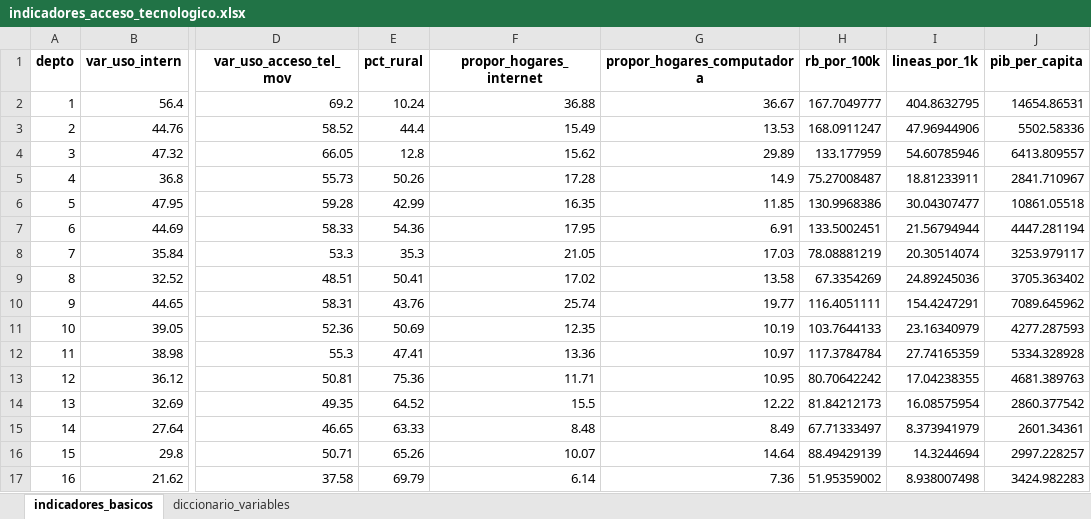
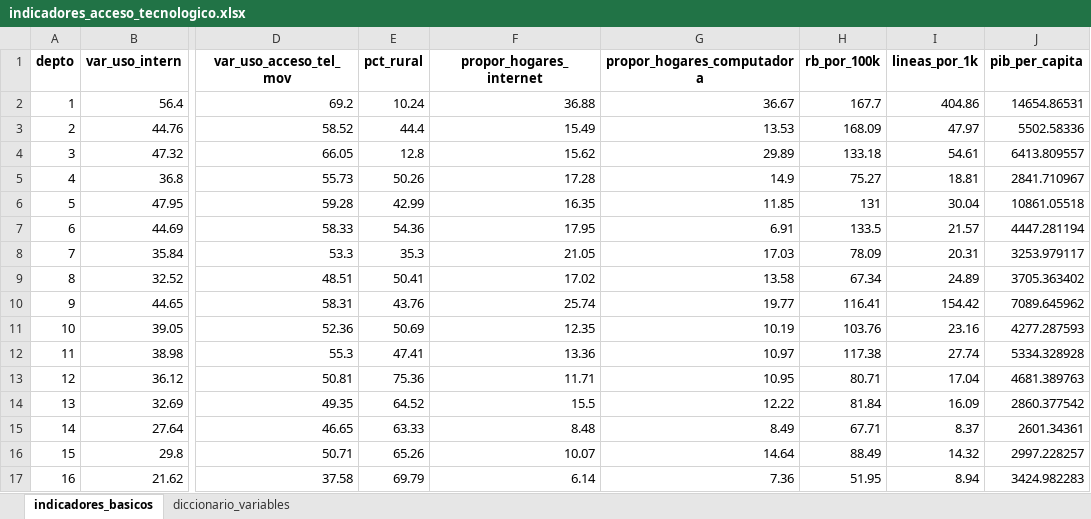
Before and after one commit to Stefanivi/programa-II, an Excel workbook: Proyecto/output/indicadores_acceso_tecnologico.xlsx, sheet indicadores_basicos, drawn as a sheet; only a part is shown, gaps mark what is left out; values as stored, in another font and other column widths than the file's, no borders; the diff covers the shown part only; the diff names each change by its address in the sheet, - before the commit and + after, or states it on an @@ line.

```diff
--- a/Proyecto/output/indicadores_acceso_tecnologico.xlsx (sheet indicadores_basicos)
+++ b/Proyecto/output/indicadores_acceso_tecnologico.xlsx (sheet indicadores_basicos)
-H2 (rb_por_100k): 167.7049777
+H2 (rb_por_100k): 167.7
-I2 (lineas_por_1k): 404.8632795
+I2 (lineas_por_1k): 404.86
-H3 (rb_por_100k): 168.0911247
+H3 (rb_por_100k): 168.09
-I3 (lineas_por_1k): 47.96944906
+I3 (lineas_por_1k): 47.97
-H4 (rb_por_100k): 133.177959
+H4 (rb_por_100k): 133.18
-I4 (lineas_por_1k): 54.60785946
+I4 (lineas_por_1k): 54.61
-H5 (rb_por_100k): 75.27008487
+H5 (rb_por_100k): 75.27
-I5 (lineas_por_1k): 18.81233911
+I5 (lineas_por_1k): 18.81
-H6 (rb_por_100k): 130.9968386
+H6 (rb_por_100k): 131
-I6 (lineas_por_1k): 30.04307477
+I6 (lineas_por_1k): 30.04
-H7 (rb_por_100k): 133.5002451
+H7 (rb_por_100k): 133.5
-I7 (lineas_por_1k): 21.56794944
+I7 (lineas_por_1k): 21.57
-H8 (rb_por_100k): 78.08881219
+H8 (rb_por_100k): 78.09
-I8 (lineas_por_1k): 20.30514074
+I8 (lineas_por_1k): 20.31
-H9 (rb_por_100k): 67.3354269
+H9 (rb_por_100k): 67.34
-I9 (lineas_por_1k): 24.89245036
+I9 (lineas_por_1k): 24.89
-H10 (rb_por_100k): 116.4051111
+H10 (rb_por_100k): 116.41
-I10 (lineas_por_1k): 154.4247291
+I10 (lineas_por_1k): 154.42
-H11 (rb_por_100k): 103.7644133
+H11 (rb_por_100k): 103.76
-I11 (lineas_por_1k): 23.16340979
+I11 (lineas_por_1k): 23.16
-H12 (rb_por_100k): 117.3784784
+H12 (rb_por_100k): 117.38
-I12 (lineas_por_1k): 27.74165359
+I12 (lineas_por_1k): 27.74
-H13 (rb_por_100k): 80.70642242
+H13 (rb_por_100k): 80.71
-I13 (lineas_por_1k): 17.04238355
+I13 (lineas_por_1k): 17.04
-H14 (rb_por_100k): 81.84212173
+H14 (rb_por_100k): 81.84
-I14 (lineas_por_1k): 16.08575954
+I14 (lineas_por_1k): 16.09
-H15 (rb_por_100k): 67.71333497
+H15 (rb_por_100k): 67.71
-I15 (lineas_por_1k): 8.373941979
+I15 (lineas_por_1k): 8.37
-H16 (rb_por_100k): 88.49429139
+H16 (rb_por_100k): 88.49
-I16 (lineas_por_1k): 14.3244694
+I16 (lineas_por_1k): 14.32
-H17 (rb_por_100k): 51.95359002
+H17 (rb_por_100k): 51.95
-I17 (lineas_por_1k): 8.938007498
+I17 (lineas_por_1k): 8.94
```
Also changed, not shown: 12 edited cells elsewhere in this sheet, sheet diccionario_variables, 1 other file.
